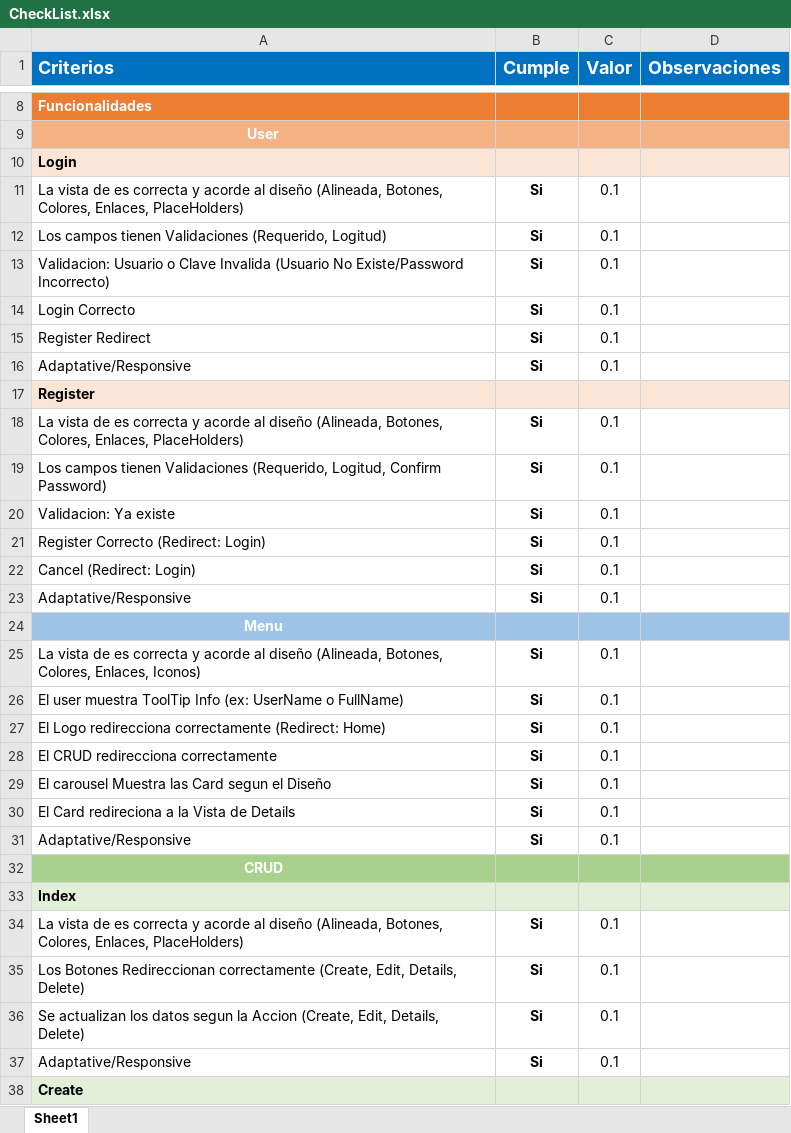
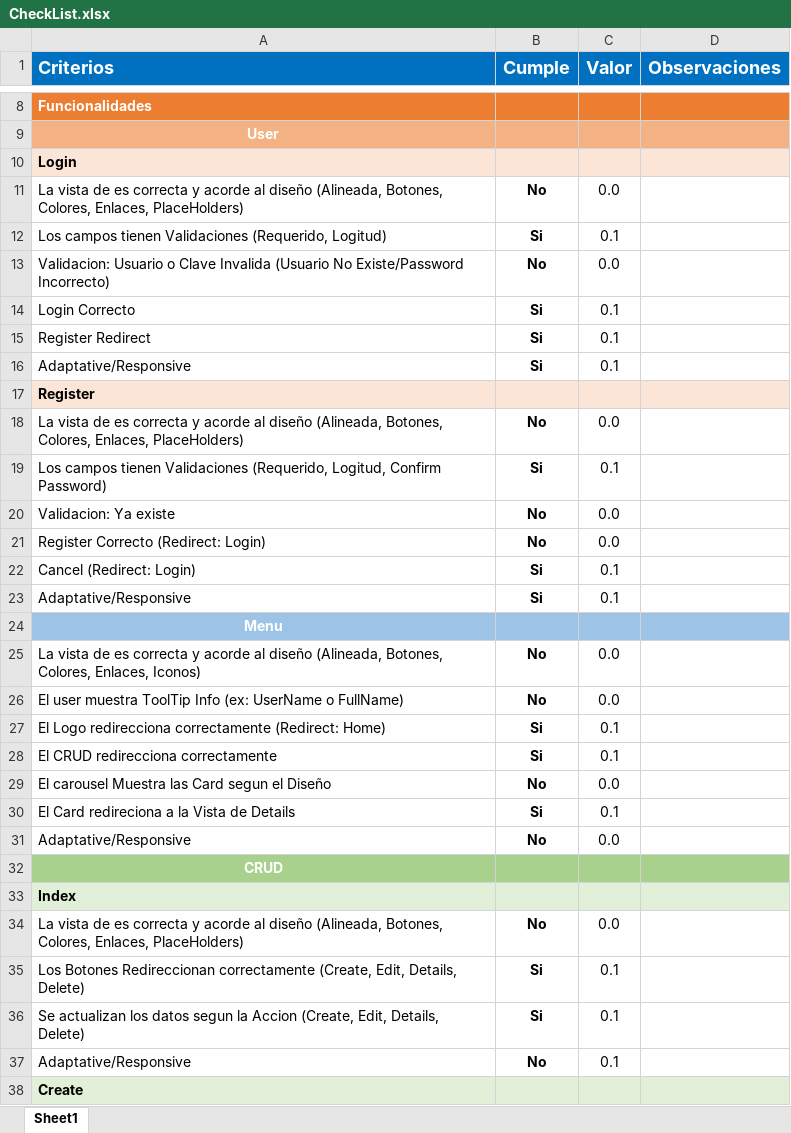
Before and after one commit to Jucer74/WebDevelopment, an Excel workbook: Exams/Exam-01/Exam-01-2/CheckList.xlsx, sheet Sheet1, drawn as a sheet; only a part is shown, gaps mark what is left out; values as stored, in another font and other column widths than the file's, no borders; conditional formats not drawn; the diff covers the shown part only; the diff names each change by its address in the sheet, - before the commit and + after, or states it on an @@ line.

Commit message:
Update CheckList.xlsx

```diff
--- a/Exams/Exam-01/Exam-01-2/CheckList.xlsx (sheet Sheet1)
+++ b/Exams/Exam-01/Exam-01-2/CheckList.xlsx (sheet Sheet1)
-B11 (Cumple): Si
+B11 (Cumple): No
-C11 (Valor): 0.1
+C11 (Valor): 0.0
-B13 (Cumple): Si
+B13 (Cumple): No
-C13 (Valor): 0.1
+C13 (Valor): 0.0
-B18 (Cumple): Si
+B18 (Cumple): No
-C18 (Valor): 0.1
+C18 (Valor): 0.0
-B20:B21 (Cumple): Si
+B20:B21 (Cumple): No
-C20:C21 (Valor): 0.1
+C20:C21 (Valor): 0.0
-B25:B26 (Cumple): Si
+B25:B26 (Cumple): No
-C25:C26 (Valor): 0.1
+C25:C26 (Valor): 0.0
-B29 (Cumple): Si
+B29 (Cumple): No
-C29 (Valor): 0.1
+C29 (Valor): 0.0
-B31 (Cumple): Si
+B31 (Cumple): No
-C31 (Valor): 0.1
+C31 (Valor): 0.0
-B34 (Cumple): Si
+B34 (Cumple): No
-C34 (Valor): 0.1
+C34 (Valor): 0.0
-B37 (Cumple): Si
+B37 (Cumple): No
```
Also changed, not shown: 1 added row, 1 removed row and 31 edited cells elsewhere in this sheet.
